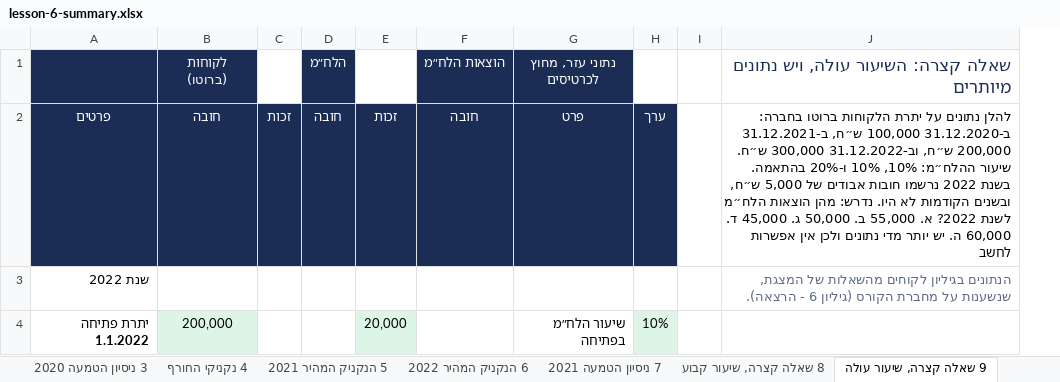
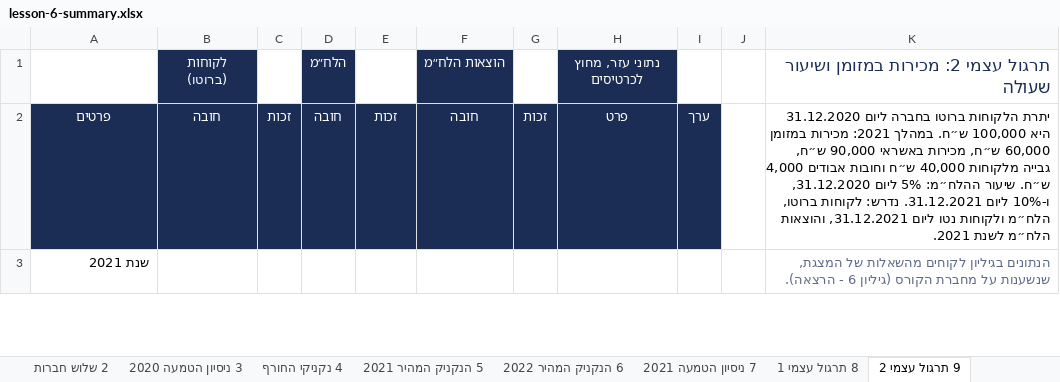
Before and after one commit to shaytsaban/yvc-financial-accounting, an Excel workbook: materials/lesson-6-summary.xlsx, sheet 9 תרגול עצמי 2, drawn as a sheet; only a part is shown; values as stored, in another font and other column widths than the file's, no borders; removed rows and columns are numbered as before the commit, all else as after; the diff covers the shown part only; the diff names each change by its address in the sheet, - before the commit and + after, or states it on an @@ line.

```diff
--- a/materials/lesson-6-summary.xlsx (sheet 9 תרגול עצמי 2)
+++ b/materials/lesson-6-summary.xlsx (sheet 9 תרגול עצמי 2)
-sheet tab: 8 שאלה קצרה, שיעור קבוע
+sheet tab: 8 תרגול עצמי 1
-sheet tab: 9 שאלה קצרה, שיעור עולה
+sheet tab: 9 תרגול עצמי 2
+column G, row 2: זכות
-column J, rows 1-3: שאלה קצרה: השיעור עולה, ויש נתונים מיותרים | להלן נתונים על יתרת הלקוחות ברוטו בחברה: ב-31.12.2020 100,000 ש״ח, ב-31.12.2021 200,000 ש״ח, וב-31.12.2022 300,000 ש״ח. שיעור ההלח״מ: 10%, 10% ו-20% בהתאמה. בשנת 2022 נרשמו חובות אבודים של 5,000 ש״ח, ובשנים הקודמות לא היו. נדרש: מהן הוצאות הלח״מ לשנת 2022? א. 55,000 ב. 50,000 ג. 45,000 ד. 60,000 ה. יש יותר מדי נתונים ולכן אין אפשרות לחשב | הנתונים בגיליון לקוחים מהשאלות של המצגת, שנשענות על מחברת הקורס (גיליון 6 - הרצאה).
+column K, rows 1-3: תרגול עצמי 2: מכירות במזומן ושיעור שעולה | יתרת הלקוחות ברוטו בחברה ליום 31.12.2020 היא 100,000 ש״ח. במהלך 2021: מכירות במזומן 60,000 ש״ח, מכירות באשראי 90,000 ש״ח, גבייה מלקוחות 40,000 ש״ח וחובות אבודים 4,000 ש״ח. שיעור ההלח״מ: 5% ליום 31.12.2020, ו-10% ליום 31.12.2021. נדרש: לקוחות ברוטו, הלח״מ ולקוחות נטו ליום 31.12.2021, והוצאות הלח״מ לשנת 2021. | הנתונים בגיליון לקוחים מהשאלות של המצגת, שנשענות על מחברת הקורס (גיליון 6 - הרצאה).
-A1 fill: #1B2D55
+A1 fill: none
-A3: שנת 2022
+A3: שנת 2021
-row 4: יתרת פתיחה 1.1.2022 | 200,000 |  |  | 20,000 |  | שיעור הלח״מ בפתיחה | 10%
```
Also changed, not shown: 6 added rows, 2 removed rows and 2 edited cells elsewhere in this sheet, sheet 8 תרגול עצמי 1, sheet סיכום השיעור, sheet 4 נקניקי החורף, sheet הוראות, sheet 3 ניסיון הטמעה 2020, sheet 5 הנקניק המהיר 2021, 3 more sheets, other sheet tabs, formulas that keep their value, materials/lesson-6-practice.xlsx, 8 other files.
